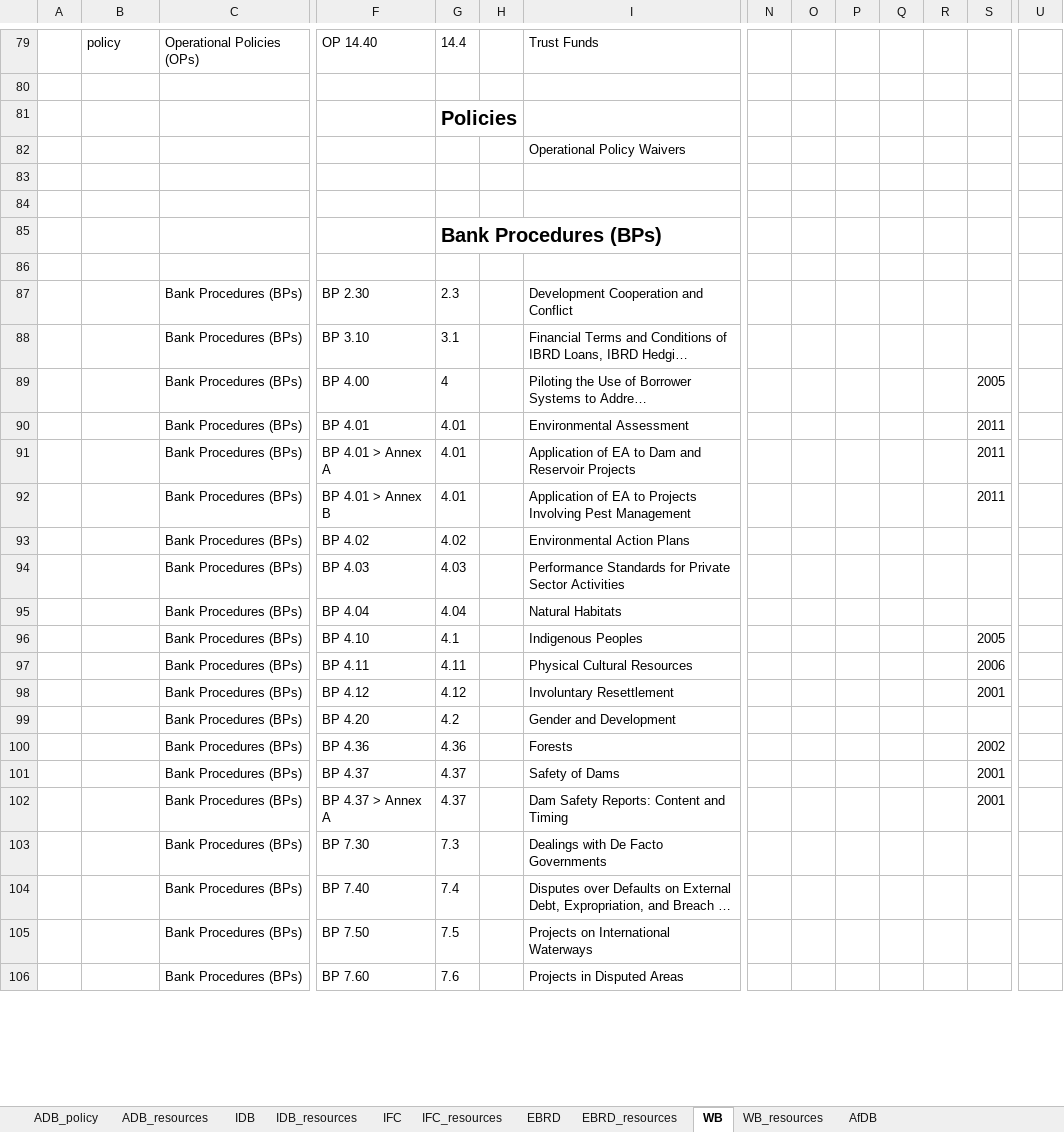
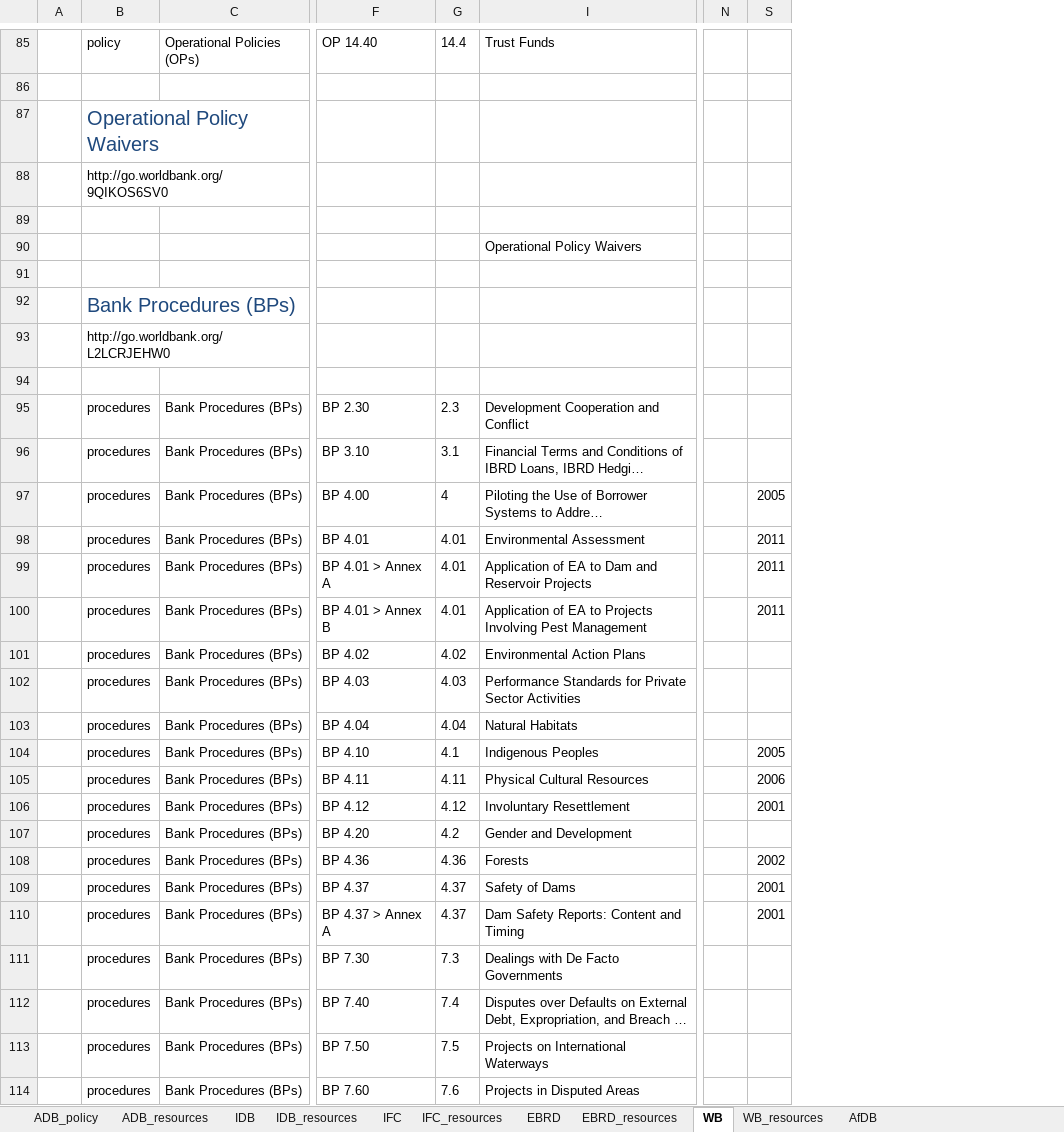
Before and after one commit to aaronkyle/social-development, an Excel workbook: context/social-policy_ifi.xlsx, sheet WB, drawn as a sheet; only a part is shown, gaps mark what is left out; long unchanged cells end in …; values as stored, in another font and other column widths than the file's, no borders; removed rows and columns are numbered as before the commit, all else as after; rows hold the shown columns only; the diff covers the shown part only; the diff names each change by its address in the sheet, - before the commit and + after, or states it on an @@ line.

Commit message:
cleaning up World Bank materials

```diff
--- a/context/social-policy_ifi.xlsx (sheet WB)
+++ b/context/social-policy_ifi.xlsx (sheet WB)
@@ column H hidden, empty @@
@@ column O hidden, empty @@
@@ column P hidden, empty @@
@@ column Q hidden, empty @@
@@ column R hidden, empty @@
@@ column U hidden, empty @@
+row 87:  | Operational Policy Waivers
+row 88:  | http://go.worldbank.org/9QIKOS6SV0
-G89: Policies
+G89: (empty)
-B92: (empty)
+B92: Bank Procedures (BPs)
-row 85:  |  |  |  | Bank Procedures (BPs)
-B93: (empty)
+B93: http://go.worldbank.org/L2LCRJEHW0
+row 94: (empty)
-B95:B114: (empty)
+B95:B114: procedures
```
Also changed, not shown: other rows of this sheet, sheet EBRD, sheet WB_resources, sheet IFC.
